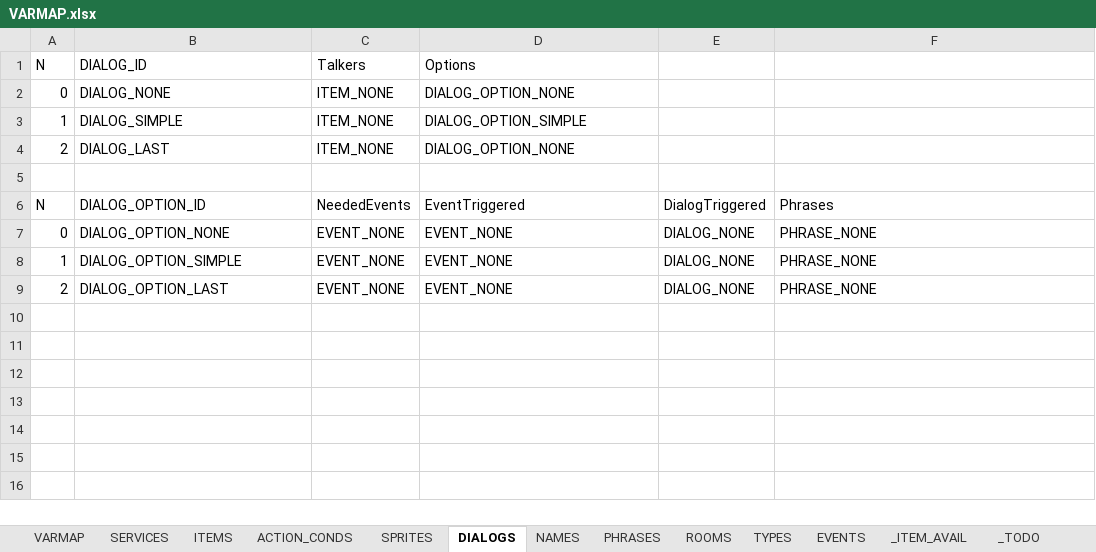
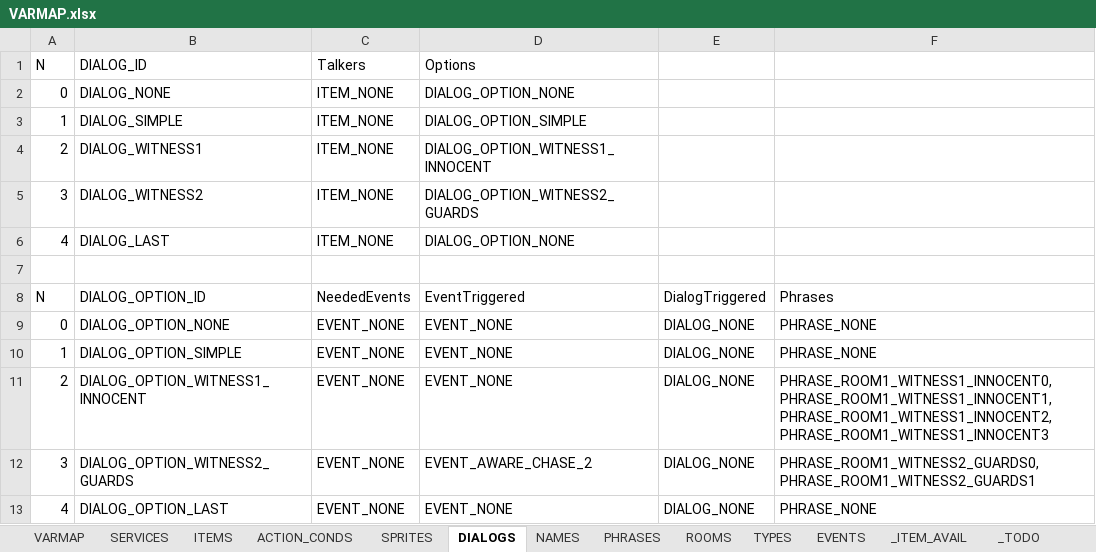
Before and after one commit to ivor4/Goblins3_AnotherQuest, an Excel workbook: VARMAP_Generator/VARMAP.xlsx, sheet DIALOGS, drawn as a sheet; values as stored, in another font and other column widths than the file's, no borders; charts and pictures and table styles not drawn; addresses are those after the commit; the diff names each change by its address in the sheet, - before the commit and + after, or states it on an @@ line.

```diff
--- a/VARMAP_Generator/VARMAP.xlsx (sheet DIALOGS)
+++ b/VARMAP_Generator/VARMAP.xlsx (sheet DIALOGS)
+row 4: 2 | DIALOG_WITNESS1 | ITEM_NONE | DIALOG_OPTION_WITNESS1_INNOCENT
+row 5: 3 | DIALOG_WITNESS2 | ITEM_NONE | DIALOG_OPTION_WITNESS2_GUARDS
-A6 (N): 2
+A6 (N): 4
+row 11: 2 | DIALOG_OPTION_WITNESS1_INNOCENT | EVENT_NONE | EVENT_NONE | DIALOG_NONE | PHRASE_ROOM1_WITNESS1_INNOCENT0, PHRASE_ROOM1_WITNESS1_INNOCENT1, PHRASE_ROOM1_WITNESS1_INNOCENT2, PHRASE_ROOM1_WITNESS1_INNOCENT3
+row 12: 3 | DIALOG_OPTION_WITNESS2_GUARDS | EVENT_NONE | EVENT_AWARE_CHASE_2 | DIALOG_NONE | PHRASE_ROOM1_WITNESS2_GUARDS0, PHRASE_ROOM1_WITNESS2_GUARDS1
-A13 (N): 2
+A13 (N): 4
```
Also changed, not shown: sheet PHRASES, sheet ACTION_CONDS, sheet EVENTS, sheet ITEMS, sheet NAMES, sheet SPRITES, formulas that keep their value, 23 other files.
